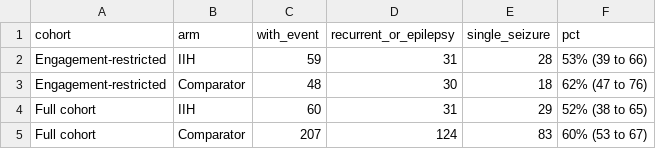
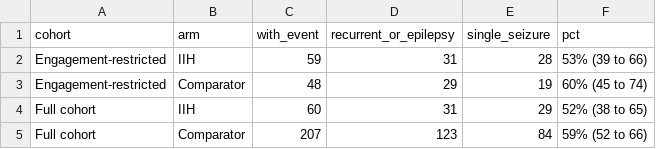
Before and after one commit to Selim-tarek/IIH-and-Epilepsy, a CSV file: outputs/tables/K_T13_secondary_recurrent.csv, drawn as a sheet.

```diff
--- a/outputs/tables/K_T13_secondary_recurrent.csv
+++ b/outputs/tables/K_T13_secondary_recurrent.csv
@@ -2,4 +2,4 @@
 "Engagement-restricted","IIH",59,31,28,"53% (39 to 66)"
-"Engagement-restricted","Comparator",48,30,18,"62% (47 to 76)"
+"Engagement-restricted","Comparator",48,29,19,"60% (45 to 74)"
 "Full cohort","IIH",60,31,29,"52% (38 to 65)"
-"Full cohort","Comparator",207,124,83,"60% (53 to 67)"
+"Full cohort","Comparator",207,123,84,"59% (52 to 66)"
```
Also changed, not shown: outputs/tables/K_T12_corrected_primary.csv, 2 other files.
